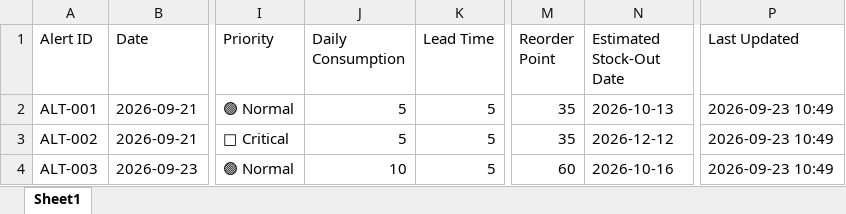
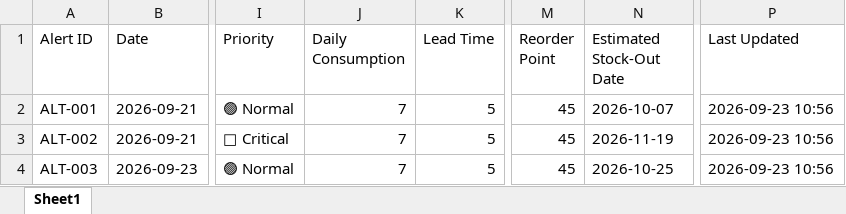
Before and after one commit to hibaelfentis0-cyber/gestion-stocks-alertes, an Excel workbook: 01_Production_Stock_Alert.xlsx, sheet Sheet1, drawn as a sheet; only a part is shown, gaps mark what is left out; values as stored, in another font and other column widths than the file's, no borders; the diff names each change by its address in the sheet, - before the commit and + after, or states it on an @@ line.

Commit message:
Motherson PKC Update: 🏭 Production

```diff
--- a/01_Production_Stock_Alert.xlsx (sheet Sheet1)
+++ b/01_Production_Stock_Alert.xlsx (sheet Sheet1)
-J2:J3 (Daily Consumption): 5
+J2:J3 (Daily Consumption): 7
-M2:M3 (Reorder Point): 35
+M2:M3 (Reorder Point): 45
-N2 (Estimated Stock-Out Date): 2026-10-13
+N2 (Estimated Stock-Out Date): 2026-10-07
-P2:P4 (Last Updated): 2026-09-23 10:49
+P2:P4 (Last Updated): 2026-09-23 10:56
-N3 (Estimated Stock-Out Date): 2026-12-12
+N3 (Estimated Stock-Out Date): 2026-11-19
-J4 (Daily Consumption): 10
+J4 (Daily Consumption): 7
-M4 (Reorder Point): 60
+M4 (Reorder Point): 45
-N4 (Estimated Stock-Out Date): 2026-10-16
+N4 (Estimated Stock-Out Date): 2026-10-25
```
